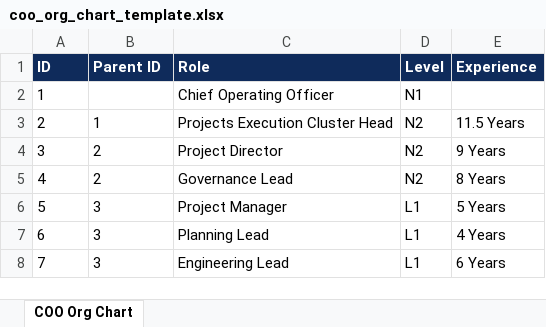
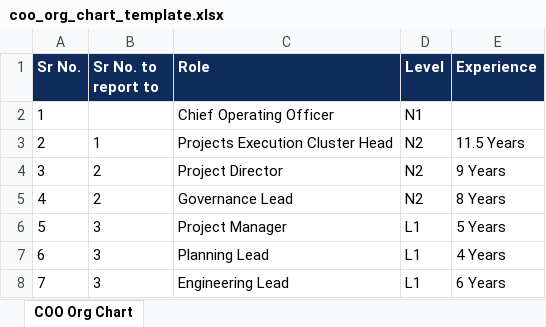
Before and after one commit to pratyushagrawal01/Career-Architecture-Portal, an Excel workbook: public/templates/coo_org_chart_template.xlsx, sheet COO Org Chart, drawn as a sheet; values as stored, in another font and other column widths than the file's, no borders; the diff names each change by its address in the sheet, - before the commit and + after, or states it on an @@ line.

Commit message:
renaming the excel columns

```diff
--- a/public/templates/coo_org_chart_template.xlsx (sheet COO Org Chart)
+++ b/public/templates/coo_org_chart_template.xlsx (sheet COO Org Chart)
-A1: ID
+A1: Sr No.
-B1: Parent ID
+B1: Sr No. to report to
```
Also changed, not shown: 1 other file.
